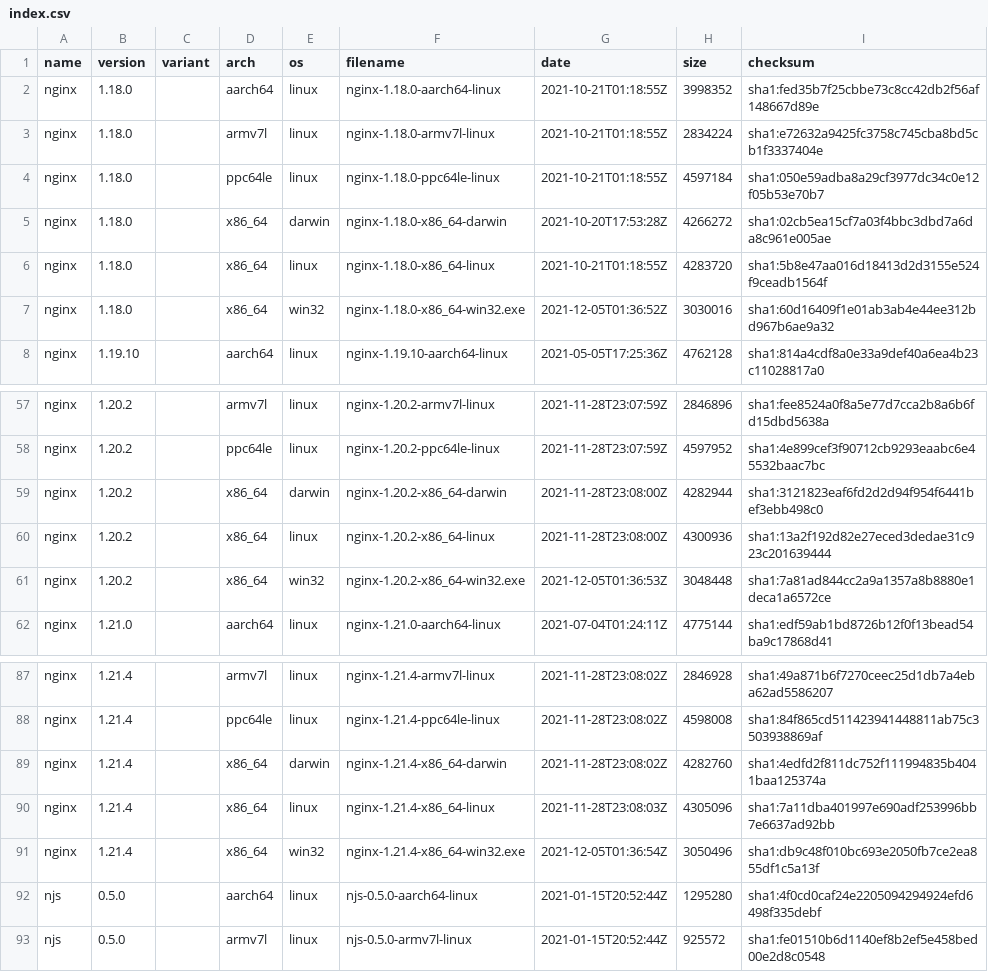
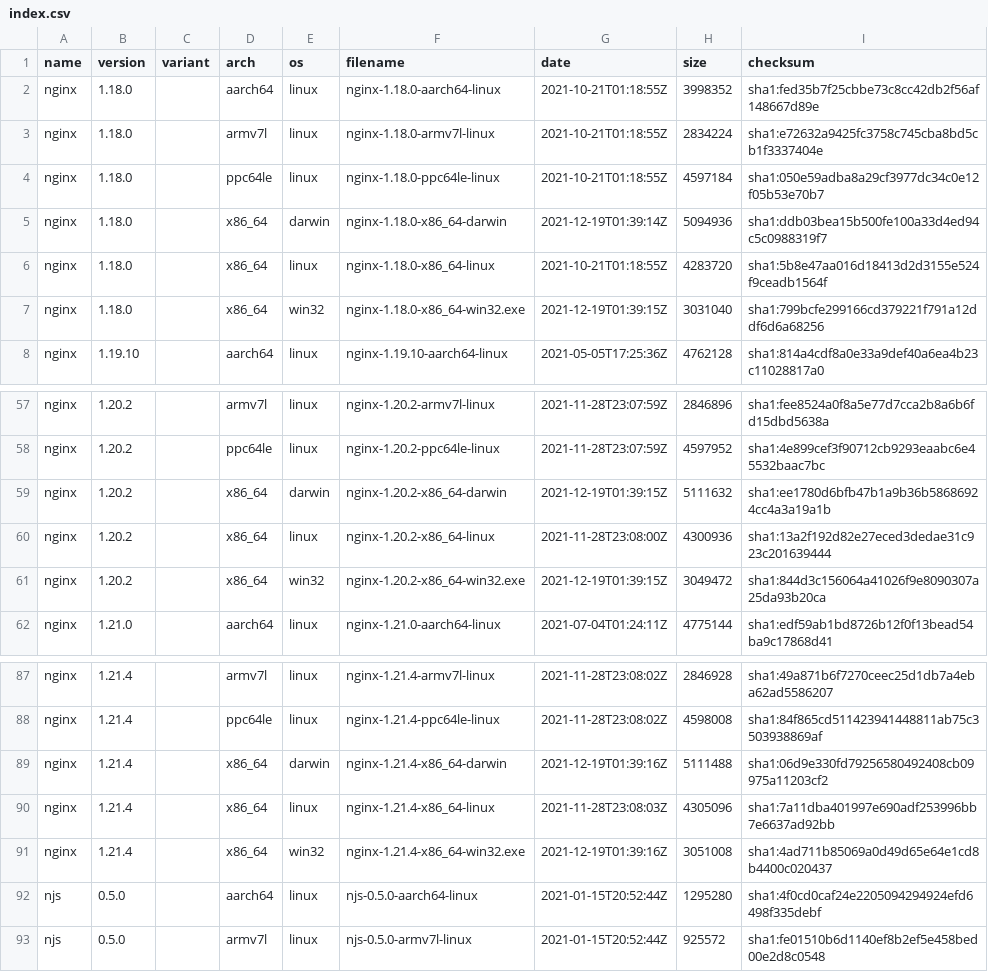
Before and after one commit to jirutka/nginx-binaries, a CSV file: index.csv, drawn as a sheet; only a part is shown, gaps mark what is left out.

```diff
--- a/index.csv
+++ b/index.csv
@@ -4,5 +4,5 @@ nginx,1.18.0,,armv7l,linux,nginx-1.18.0-armv7l-linux,2021-10-21T01:18:55Z,283422
 nginx,1.18.0,,ppc64le,linux,nginx-1.18.0-ppc64le-linux,2021-10-21T01:18:55Z,4597184,sha1:050e59adba8a29cf3977dc34c0e12f05b53e70b7
-nginx,1.18.0,,x86_64,darwin,nginx-1.18.0-x86_64-darwin,2021-10-20T17:53:28Z,4266272,sha1:02cb5ea15cf7a03f4bbc3dbd7a6da8c961e005ae
+nginx,1.18.0,,x86_64,darwin,nginx-1.18.0-x86_64-darwin,2021-12-19T01:39:14Z,5094936,sha1:ddb03bea15b500fe100a33d4ed94c5c0988319f7
 nginx,1.18.0,,x86_64,linux,nginx-1.18.0-x86_64-linux,2021-10-21T01:18:55Z,4283720,sha1:5b8e47aa016d18413d2d3155e524f9ceadb1564f
-nginx,1.18.0,,x86_64,win32,nginx-1.18.0-x86_64-win32.exe,2021-12-05T01:36:52Z,3030016,sha1:60d16409f1e01ab3ab4e44ee312bd967b6ae9a32
+nginx,1.18.0,,x86_64,win32,nginx-1.18.0-x86_64-win32.exe,2021-12-19T01:39:15Z,3031040,sha1:799bcfe299166cd379221f791a12ddf6d6a68256
 nginx,1.19.10,,aarch64,linux,nginx-1.19.10-aarch64-linux,2021-05-05T17:25:36Z,4762128,sha1:814a4cdf8a0e33a9def40a6ea4b23c11028817a0
@@ -58,5 +58,5 @@ nginx,1.20.2,,armv7l,linux,nginx-1.20.2-armv7l-linux,2021-11-28T23:07:59Z,284689
 nginx,1.20.2,,ppc64le,linux,nginx-1.20.2-ppc64le-linux,2021-11-28T23:07:59Z,4597952,sha1:4e899cef3f90712cb9293eaabc6e45532baac7bc
-nginx,1.20.2,,x86_64,darwin,nginx-1.20.2-x86_64-darwin,2021-11-28T23:08:00Z,4282944,sha1:3121823eaf6fd2d2d94f954f6441bef3ebb498c0
+nginx,1.20.2,,x86_64,darwin,nginx-1.20.2-x86_64-darwin,2021-12-19T01:39:15Z,5111632,sha1:ee1780d6bfb47b1a9b36b58686924cc4a3a19a1b
 nginx,1.20.2,,x86_64,linux,nginx-1.20.2-x86_64-linux,2021-11-28T23:08:00Z,4300936,sha1:13a2f192d82e27eced3dedae31c923c201639444
-nginx,1.20.2,,x86_64,win32,nginx-1.20.2-x86_64-win32.exe,2021-12-05T01:36:53Z,3048448,sha1:7a81ad844cc2a9a1357a8b8880e1deca1a6572ce
+nginx,1.20.2,,x86_64,win32,nginx-1.20.2-x86_64-win32.exe,2021-12-19T01:39:15Z,3049472,sha1:844d3c156064a41026f9e8090307a25da93b20ca
 nginx,1.21.0,,aarch64,linux,nginx-1.21.0-aarch64-linux,2021-07-04T01:24:11Z,4775144,sha1:edf59ab1bd8726b12f0f13bead54ba9c17868d41
@@ -88,5 +88,5 @@ nginx,1.21.4,,armv7l,linux,nginx-1.21.4-armv7l-linux,2021-11-28T23:08:02Z,284692
 nginx,1.21.4,,ppc64le,linux,nginx-1.21.4-ppc64le-linux,2021-11-28T23:08:02Z,4598008,sha1:84f865cd511423941448811ab75c3503938869af
-nginx,1.21.4,,x86_64,darwin,nginx-1.21.4-x86_64-darwin,2021-11-28T23:08:02Z,4282760,sha1:4edfd2f811dc752f111994835b4041baa125374a
+nginx,1.21.4,,x86_64,darwin,nginx-1.21.4-x86_64-darwin,2021-12-19T01:39:16Z,5111488,sha1:06d9e330fd79256580492408cb09975a11203cf2
 nginx,1.21.4,,x86_64,linux,nginx-1.21.4-x86_64-linux,2021-11-28T23:08:03Z,4305096,sha1:7a11dba401997e690adf253996bb7e6637ad92bb
-nginx,1.21.4,,x86_64,win32,nginx-1.21.4-x86_64-win32.exe,2021-12-05T01:36:54Z,3050496,sha1:db9c48f010bc693e2050fb7ce2ea855df1c5a13f
+nginx,1.21.4,,x86_64,win32,nginx-1.21.4-x86_64-win32.exe,2021-12-19T01:39:16Z,3051008,sha1:4ad711b85069a0d49d65e64e1cd8b4400c020437
 njs,0.5.0,,aarch64,linux,njs-0.5.0-aarch64-linux,2021-01-15T20:52:44Z,1295280,sha1:4f0cd0caf24e2205094294924efd6498f335debf
```
Also changed, not shown: 20 other files.
